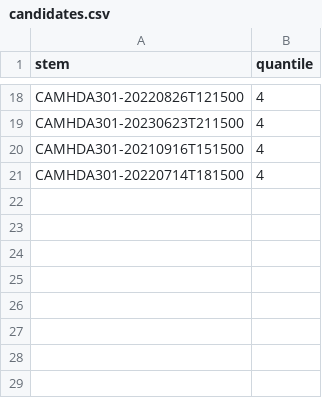
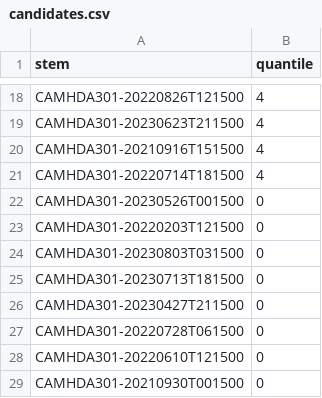
Before and after one commit to Makaylaj74/scaleworm_student_lab_versions, a CSV file: scene_sorting/irr_round4_scene_check/candidates.csv, drawn as a sheet; only a part is shown, gaps mark what is left out.

```diff
--- a/scene_sorting/irr_round4_scene_check/candidates.csv
+++ b/scene_sorting/irr_round4_scene_check/candidates.csv
@@ -21 +21,9 @@ CAMHDA301-20210916T151500,4
 CAMHDA301-20220714T181500,4
+CAMHDA301-20230526T001500,0
+CAMHDA301-20220203T121500,0
+CAMHDA301-20230803T031500,0
+CAMHDA301-20230713T181500,0
+CAMHDA301-20230427T211500,0
+CAMHDA301-20220728T061500,0
+CAMHDA301-20220610T121500,0
+CAMHDA301-20210930T001500,0
```
Also changed, not shown: scene_sorting/irr_round4_scene_check/manifest.csv, 3 other files.
